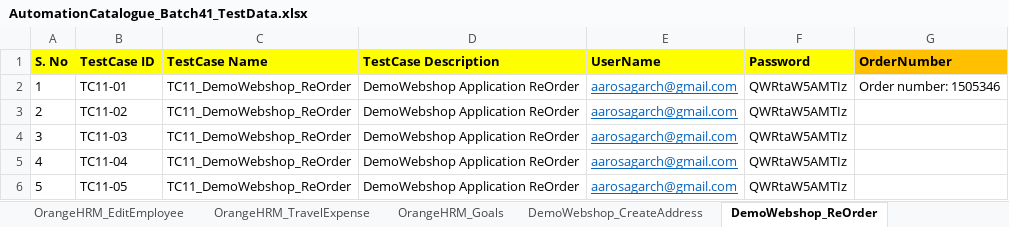
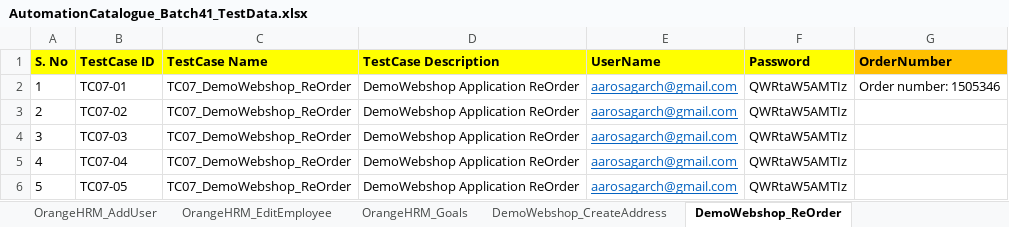
Before and after one commit to automationcatalogue/TestAutomationCatalogue_Batch41, an Excel workbook: src/main/resources/AutomationCatalogue_Batch41_TestData.xlsx, sheet DemoWebshop_ReOrder, drawn as a sheet; values as stored, in another font and other column widths than the file's, no borders; the diff names each change by its address in the sheet, - before the commit and + after, or states it on an @@ line.

```diff
--- a/src/main/resources/AutomationCatalogue_Batch41_TestData.xlsx (sheet DemoWebshop_ReOrder)
+++ b/src/main/resources/AutomationCatalogue_Batch41_TestData.xlsx (sheet DemoWebshop_ReOrder)
-sheet tab: OrangeHRM_TravelExpense
-B2 (TestCase ID): TC11-01
+B2 (TestCase ID): TC07-01
-C2:C6 (TestCase Name): TC11_DemoWebshop_ReOrder
+C2:C6 (TestCase Name): TC07_DemoWebshop_ReOrder
-B3 (TestCase ID): TC11-02
+B3 (TestCase ID): TC07-02
-B4 (TestCase ID): TC11-03
+B4 (TestCase ID): TC07-03
-B5 (TestCase ID): TC11-04
+B5 (TestCase ID): TC07-04
-B6 (TestCase ID): TC11-05
+B6 (TestCase ID): TC07-05
```
Also changed, not shown: sheet Index, sheet DemoWebshop_TotalOrders, sheet DemoWebshop_UpdateShoppingCart, sheet DemoWebshop_ApplyDiscount, sheet DemoWebshop_CreateAddress, sheet OrangeHRM_Goals, 3 more sheets, 22 other files.
